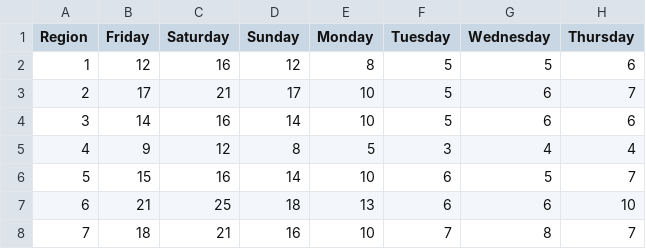
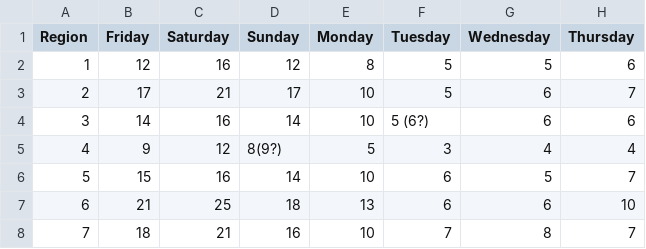
Before and after one commit to lindavv/PROJECT-OBP, a CSV file: data/Shifts/Minvehicle_Shift2.csv, drawn as a sheet.

Commit message:
Simulation start new Shifts Functions to add or drop vehicles in handle_vehiclefleet update_order_status function

```diff
--- a/data/Shifts/Minvehicle_Shift2.csv
+++ b/data/Shifts/Minvehicle_Shift2.csv
@@ -3,4 +3,4 @@ Region;Friday;Saturday;Sunday;Monday;Tuesday;Wednesday;Thursday
 2;17;21;17;10;5;6;7
-3;14;16;14;10;5;6;6
-4;9;12;8;5;3;4;4
+3;14;16;14;10;5 (6?);6;6
+4;9;12;8(9?);5;3;4;4
 5;15;16;14;10;6;5;7
```
Also changed, not shown: data/Shifts/Mintime_Shift2.csv, data/Shifts/Shifts.csv, 8 other files.
